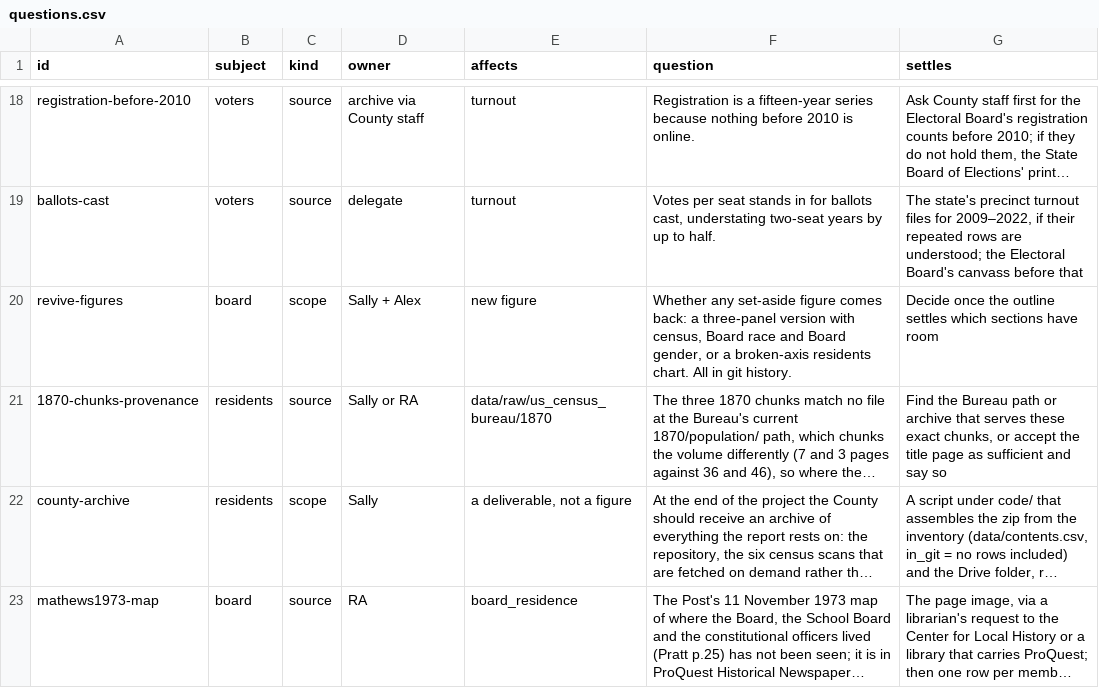
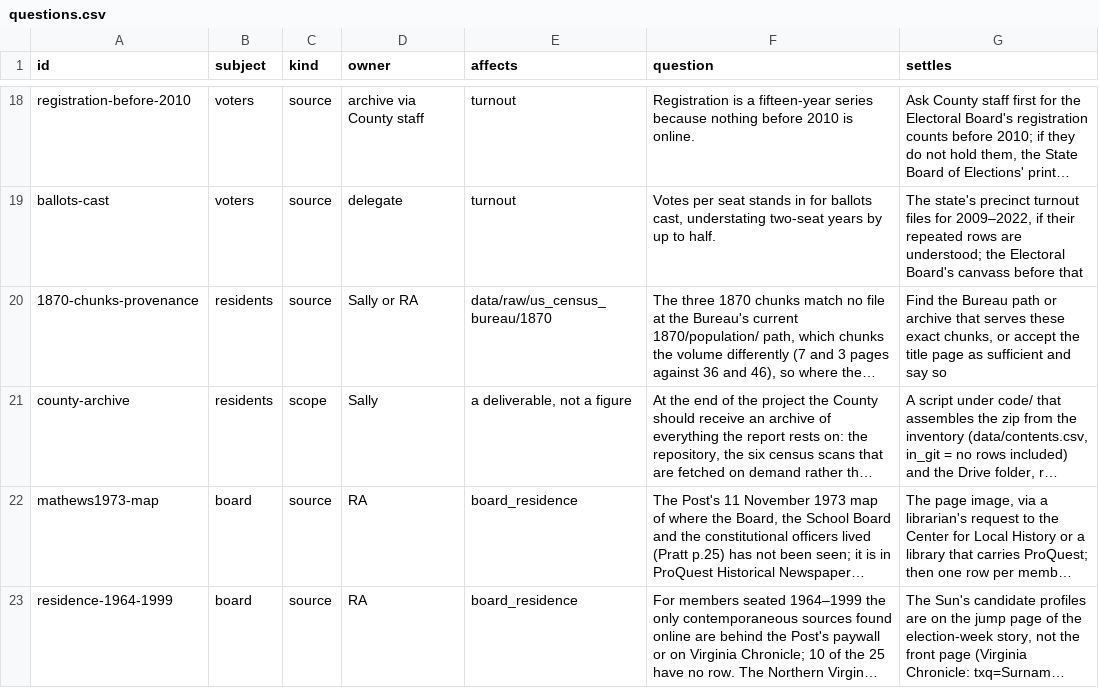
Before and after one commit to slhudson/arlington-bsap, a CSV file: docs/questions.csv, drawn as a sheet; only a part is shown, gaps mark what is left out; the shorter side is filled out with more unchanged rows; long unchanged cells end in …; the diff names each change by its address in the sheet, - before the commit and + after, or states it on an @@ line.

```diff
--- a/docs/questions.csv
+++ b/docs/questions.csv
-row 20: revive-figures | board | scope | Sally + Alex | new figure | Whether any set-aside figure comes back: a three-panel version with census, Board race and Board gender, or a broken-axis residents chart. All in git history. | Decide once the outline settles which sections have room
```
